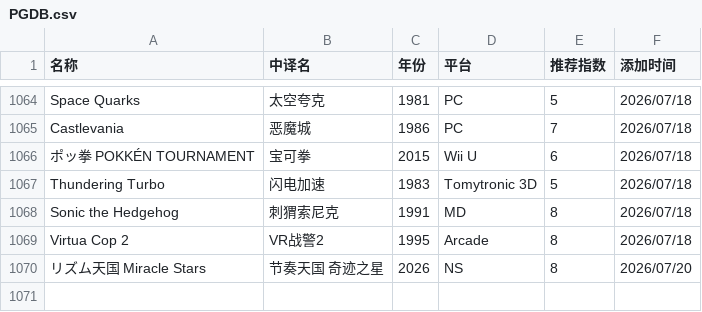
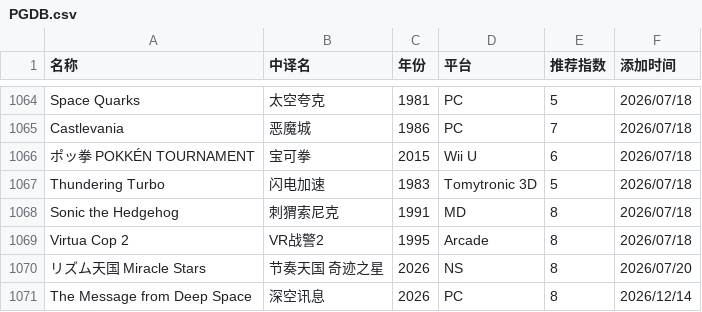
Before and after one commit to pqr-gaming/pqr-gaming.github.io, a CSV file: PGDB.csv, drawn as a sheet; only a part is shown, gaps mark what is left out; the diff names each change by its address in the sheet, - before the commit and + after, or states it on an @@ line.

Commit message:
add new entry

```diff
--- a/PGDB.csv
+++ b/PGDB.csv
+row 1071: The Message from Deep Space | 深空讯息 | 2026 | PC | 8 | 2026/12/14
```
